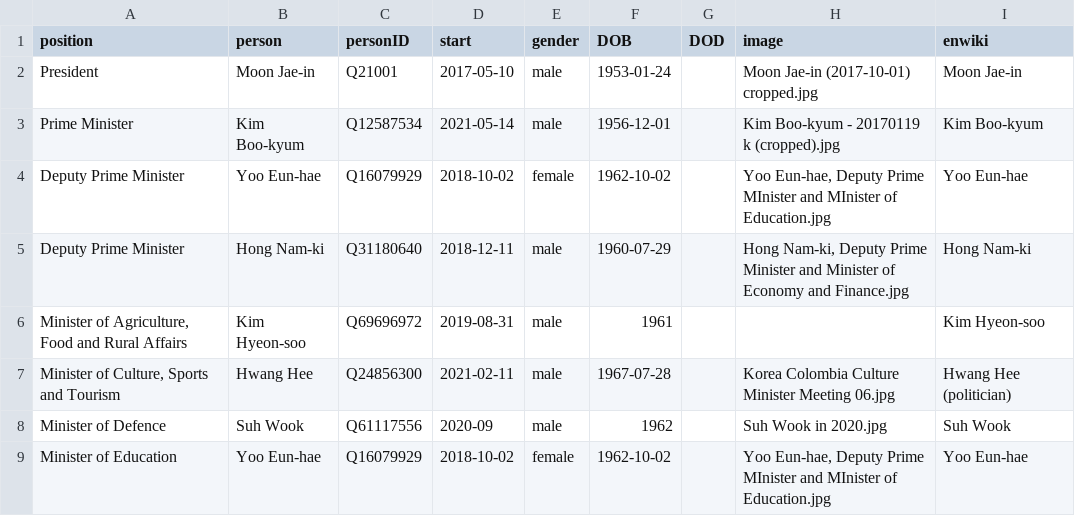
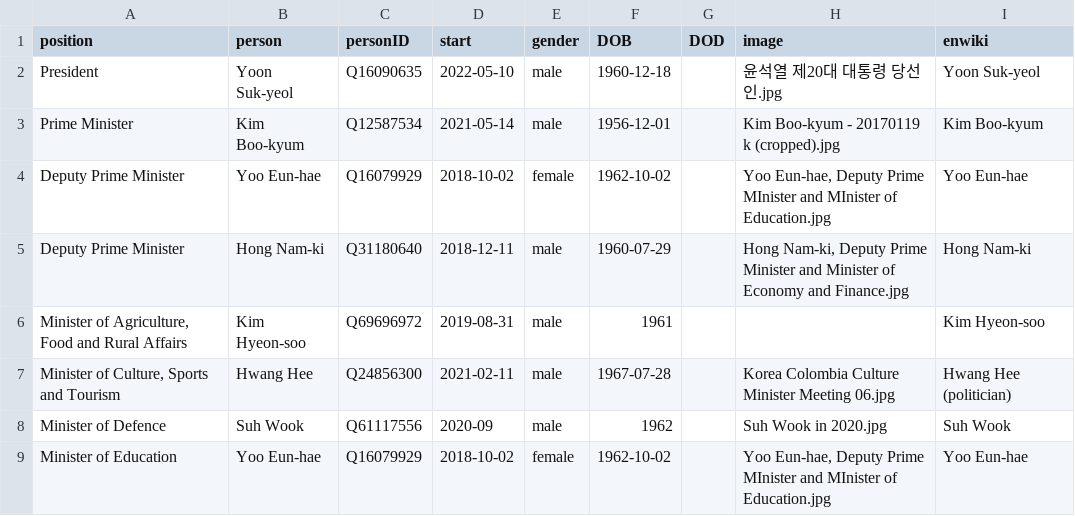
Before and after one commit to every-politician-scrapers/south-korea-ministers, a CSV file: html/current.csv, drawn as a sheet; only a part is shown.

```diff
--- a/html/current.csv
+++ b/html/current.csv
@@ -1,3 +1,3 @@
 position,person,personID,start,gender,DOB,DOD,image,enwiki
-President,Moon Jae-in,Q21001,2017-05-10,male,1953-01-24,,Moon Jae-in (2017-10-01) cropped.jpg,Moon Jae-in
+President,Yoon Suk-yeol,Q16090635,2022-05-10,male,1960-12-18,,윤석열 제20대 대통령 당선인.jpg,Yoon Suk-yeol
 Prime Minister,Kim Boo-kyum,Q12587534,2021-05-14,male,1956-12-01,,Kim Boo-kyum - 20170119 k (cropped).jpg,Kim Boo-kyum
```
Also changed, not shown: html/holders21.csv, 1 other file.
